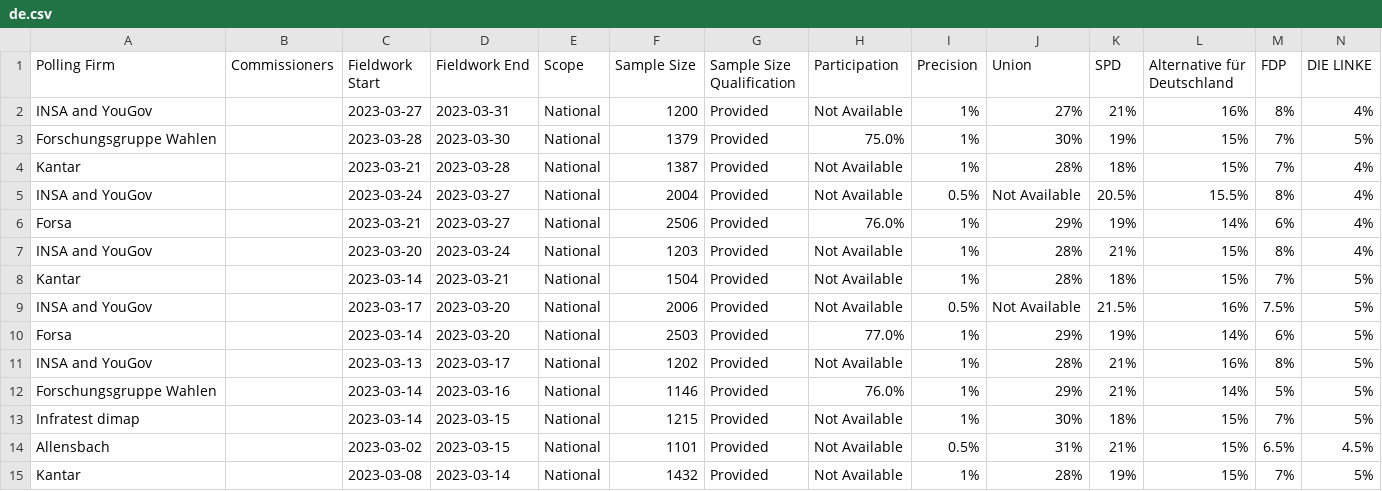
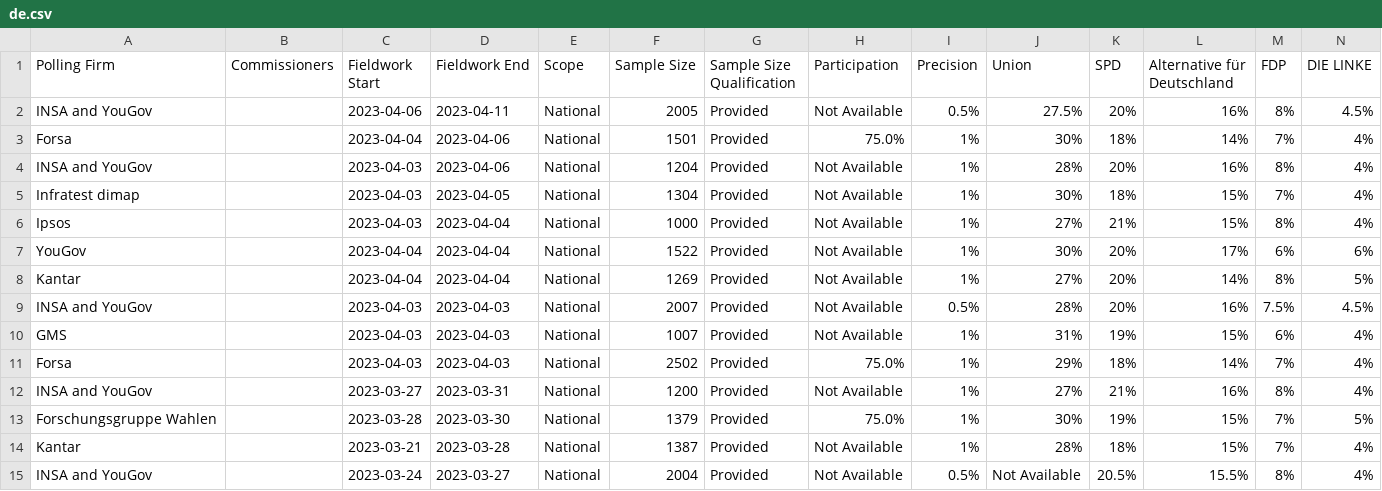
Before and after one commit to michalskop/europeelects, a CSV file: data_original/de.csv, drawn as a sheet; only a part is shown; the shorter side is filled out with more unchanged rows; rows hold the shown columns only; the diff names each change by its address in the sheet, - before the commit and + after, or states it on an @@ line.

```diff
--- a/data_original/de.csv
+++ b/data_original/de.csv
+row 2: INSA and YouGov |  | 2023-04-06 | 2023-04-11 | National | 2005 | Provided | Not Available | 0.5% | 27.5% | 20% | 16% | 8% | 4.5%
+row 3: Forsa |  | 2023-04-04 | 2023-04-06 | National | 1501 | Provided | 75.0% | 1% | 30% | 18% | 14% | 7% | 4%
+row 4: INSA and YouGov |  | 2023-04-03 | 2023-04-06 | National | 1204 | Provided | Not Available | 1% | 28% | 20% | 16% | 8% | 4%
+row 5: Infratest dimap |  | 2023-04-03 | 2023-04-05 | National | 1304 | Provided | Not Available | 1% | 30% | 18% | 15% | 7% | 4%
+row 6: Ipsos |  | 2023-04-03 | 2023-04-04 | National | 1000 | Provided | Not Available | 1% | 27% | 21% | 15% | 8% | 4%
+row 7: YouGov |  | 2023-04-04 | 2023-04-04 | National | 1522 | Provided | Not Available | 1% | 30% | 20% | 17% | 6% | 6%
+row 8: Kantar |  | 2023-04-04 | 2023-04-04 | National | 1269 | Provided | Not Available | 1% | 27% | 20% | 14% | 8% | 5%
+row 9: INSA and YouGov |  | 2023-04-03 | 2023-04-03 | National | 2007 | Provided | Not Available | 0.5% | 28% | 20% | 16% | 7.5% | 4.5%
+row 10: GMS |  | 2023-04-03 | 2023-04-03 | National | 1007 | Provided | Not Available | 1% | 31% | 19% | 15% | 6% | 4%
+row 11: Forsa |  | 2023-04-03 | 2023-04-03 | National | 2502 | Provided | 75.0% | 1% | 29% | 18% | 14% | 7% | 4%
```
Also changed, not shown: data_original/dk.csv.
